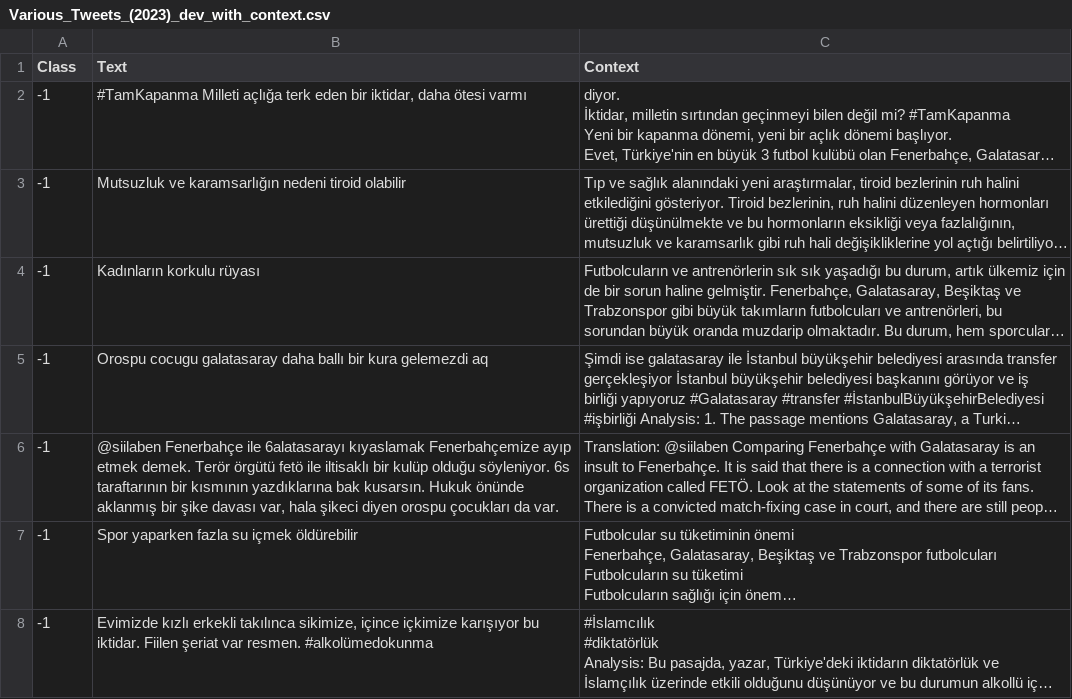
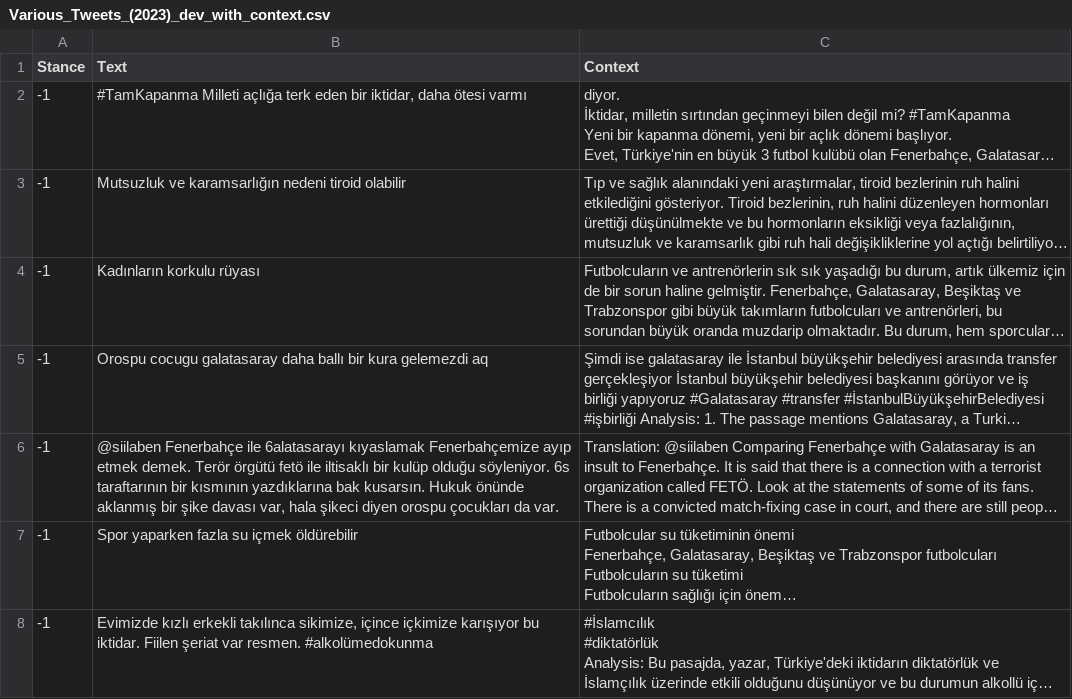
Before and after one commit to nurdelikkaya/Stance_Detection_Datasets, a CSV file: Various_Tweets_(2023)/Various_Tweets_(2023)_with_context/Various_Tweets_(2023)_dev_with_context.csv, drawn as a sheet; only a part is shown; long unchanged cells end in …; the diff names each change by its address in the sheet, - before the commit and + after, or states it on an @@ line.

Commit message:
Update Various_Tweets_(2023)_dev_with_context.csv

```diff
--- a/Various_Tweets_(2023)/Various_Tweets_(2023)_with_context/Various_Tweets_(2023)_dev_with_context.csv
+++ b/Various_Tweets_(2023)/Various_Tweets_(2023)_with_context/Various_Tweets_(2023)_dev_with_context.csv
-A1: Class
+A1: Stance
```
